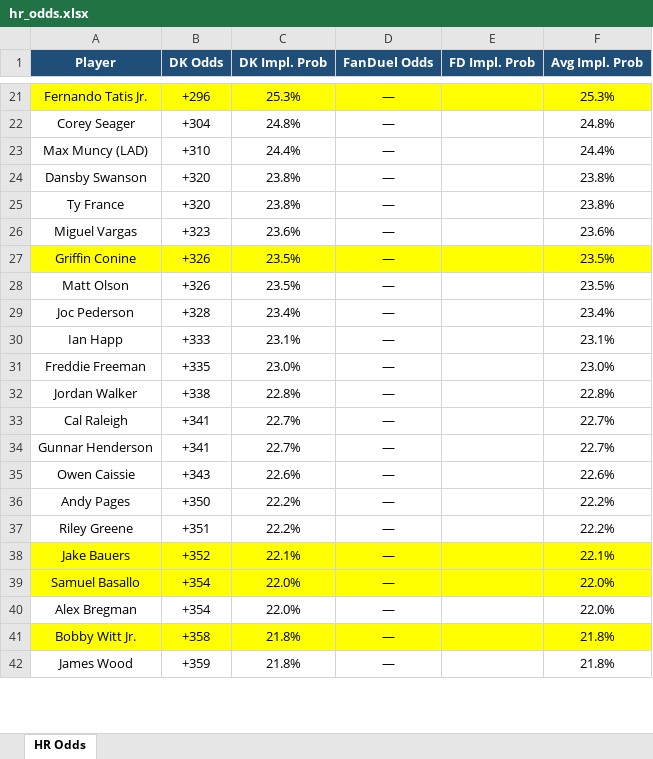
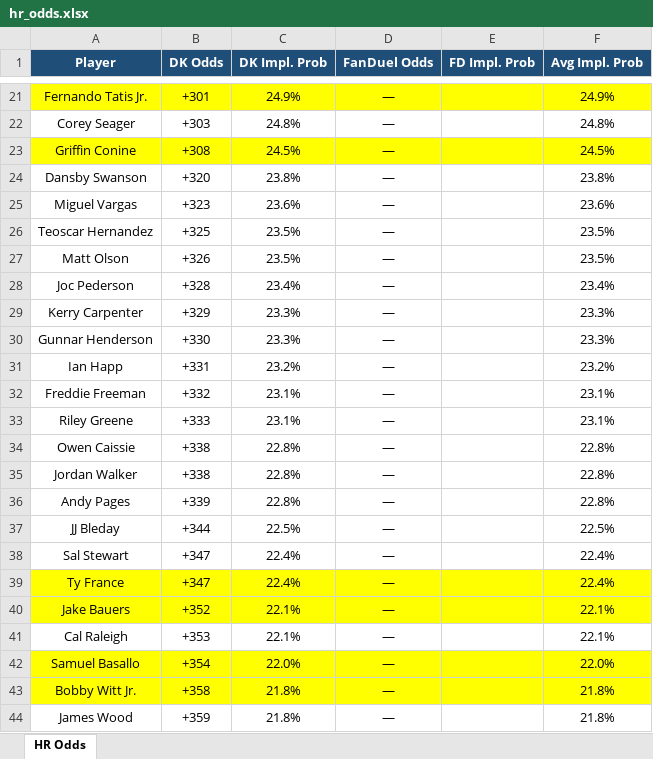
Before and after one commit to kornbergercharles-prog/HR-Odds-Scraper, an Excel workbook: hr_odds.xlsx, sheet HR Odds, drawn as a sheet; only a part is shown, gaps mark what is left out; values as stored, in another font and other column widths than the file's, no borders; removed rows and columns are numbered as before the commit, all else as after; the diff covers the shown part only; the diff names each change by its address in the sheet, - before the commit and + after, or states it on an @@ line.

```diff
--- a/hr_odds.xlsx (sheet HR Odds)
+++ b/hr_odds.xlsx (sheet HR Odds)
-B21 (DK Odds): +296
+B21 (DK Odds): +301
-C21 (DK Impl. Prob): 25.3%
+C21 (DK Impl. Prob): 24.9%
-F21 (Avg Impl. Prob): 25.3%
+F21 (Avg Impl. Prob): 24.9%
-B22 (DK Odds): +304
+B22 (DK Odds): +303
-row 23: Max Muncy (LAD) | +310 | 24.4% | — |  | 24.4%
+row 23: Griffin Conine | +308 | 24.5% | — |  | 24.5%
-row 25: Ty France | +320 | 23.8% | — |  | 23.8%
-A26 (Player): Griffin Conine
+A26 (Player): Teoscar Hernandez
-A26:F26 fill: #FFFF00
+A26:F26 fill: none
-B26 (DK Odds): +326
+B26 (DK Odds): +325
+row 29: Kerry Carpenter | +329 | 23.3% | — |  | 23.3%
+row 30: Gunnar Henderson | +330 | 23.3% | — |  | 23.3%
-B31 (DK Odds): +333
+B31 (DK Odds): +331
-C31 (DK Impl. Prob): 23.1%
+C31 (DK Impl. Prob): 23.2%
-F31 (Avg Impl. Prob): 23.1%
+F31 (Avg Impl. Prob): 23.2%
-B32 (DK Odds): +335
+B32 (DK Odds): +332
-C32 (DK Impl. Prob): 23.0%
+C32 (DK Impl. Prob): 23.1%
-F32 (Avg Impl. Prob): 23.0%
+F32 (Avg Impl. Prob): 23.1%
+row 33: Riley Greene | +333 | 23.1% | — |  | 23.1%
+row 34: Owen Caissie | +338 | 22.8% | — |  | 22.8%
-row 33: Cal Raleigh | +341 | 22.7% | — |  | 22.7%
-row 34: Gunnar Henderson | +341 | 22.7% | — |  | 22.7%
-row 35: Owen Caissie | +343 | 22.6% | — |  | 22.6%
-B36 (DK Odds): +350
+B36 (DK Odds): +339
-C36 (DK Impl. Prob): 22.2%
+C36 (DK Impl. Prob): 22.8%
-F36 (Avg Impl. Prob): 22.2%
+F36 (Avg Impl. Prob): 22.8%
-row 37: Riley Greene | +351 | 22.2% | — |  | 22.2%
+row 37: JJ Bleday | +344 | 22.5% | — |  | 22.5%
+row 38: Sal Stewart | +347 | 22.4% | — |  | 22.4%
+row 39: Ty France | +347 | 22.4% | — |  | 22.4%
+row 41: Cal Raleigh | +353 | 22.1% | — |  | 22.1%
-row 40: Alex Bregman | +354 | 22.0% | — |  | 22.0%
```
Also changed, not shown: 77 added rows, 76 removed rows, 13 moved rows, 74 edited cells and cell formats elsewhere in this sheet, 2 other files.
